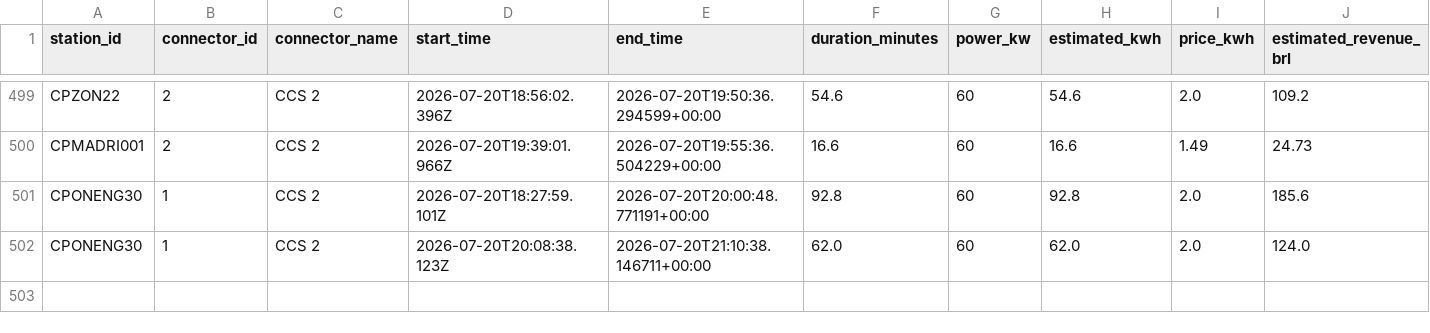
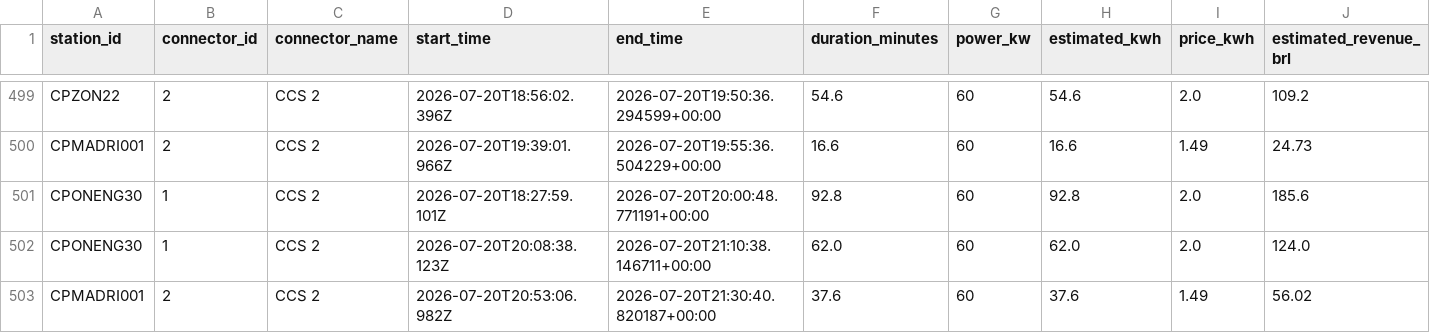
Before and after one commit to Thrcordeiro/ev-monitor, a CSV file: data/sessions.csv, drawn as a sheet; only a part is shown, gaps mark what is left out; rows hold the shown columns only; the diff names each change by its address in the sheet, - before the commit and + after, or states it on an @@ line.

```diff
--- a/data/sessions.csv
+++ b/data/sessions.csv
+row 503: CPMADRI001 | 2 | CCS 2 | 2026-07-20T20:53:06.982Z | 2026-07-20T21:30:40.820187+00:00 | 37.6 | 60 | 37.6 | 1.49 | 56.02
```
Also changed, not shown: data/metrics.csv, 5 other files.
